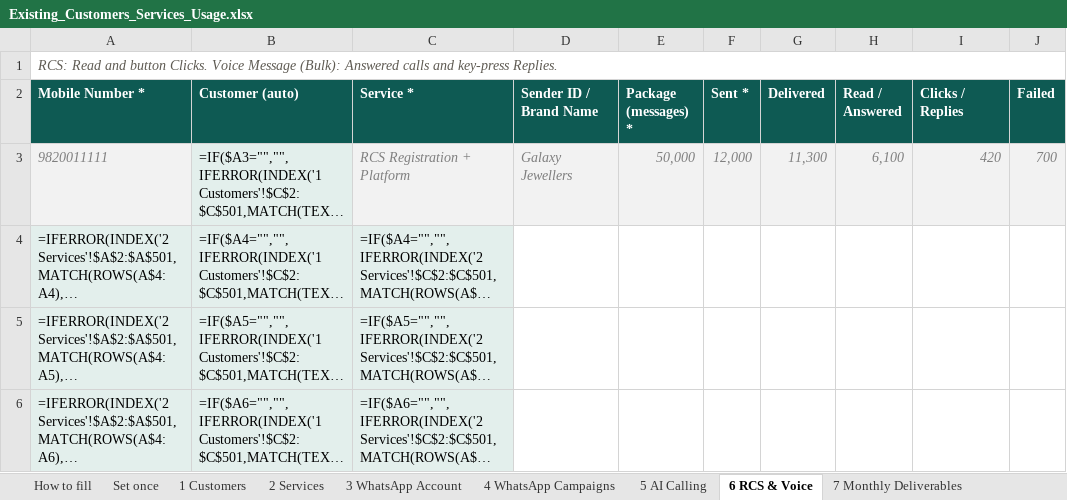
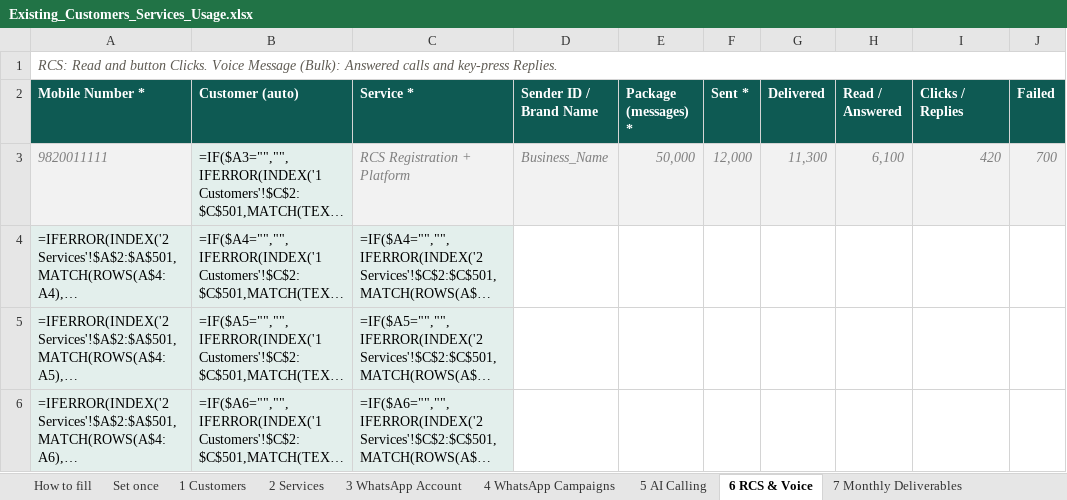
Before and after one commit to shreya-amuwa/AI-CRM, an Excel workbook: public/templates/Existing_Customers_Services_Usage.xlsx, sheet 6 RCS & Voice, drawn as a sheet; only a part is shown; long unchanged cells end in …; values as stored, in another font and other column widths than the file's, no borders; formulas without a stored value are shown as written; conditional formats not drawn; the diff names each change by its address in the sheet, - before the commit and + after, or states it on an @@ line.

```diff
--- a/public/templates/Existing_Customers_Services_Usage.xlsx (sheet 6 RCS & Voice)
+++ b/public/templates/Existing_Customers_Services_Usage.xlsx (sheet 6 RCS & Voice)
-D3 (Sender ID / Brand Name): Galaxy Jewellers
+D3 (Sender ID / Brand Name): Business_Name
```
Also changed, not shown: sheet 1 Customers, sheet 5 AI Calling, sheet 7 Monthly Deliverables, sheet 2 Services, sheet 3 WhatsApp Account, public/templates/Customer_Upload_Template.xlsx, public/templates/Existing_Customers_One_Sheet.xlsx, 28 other files.
